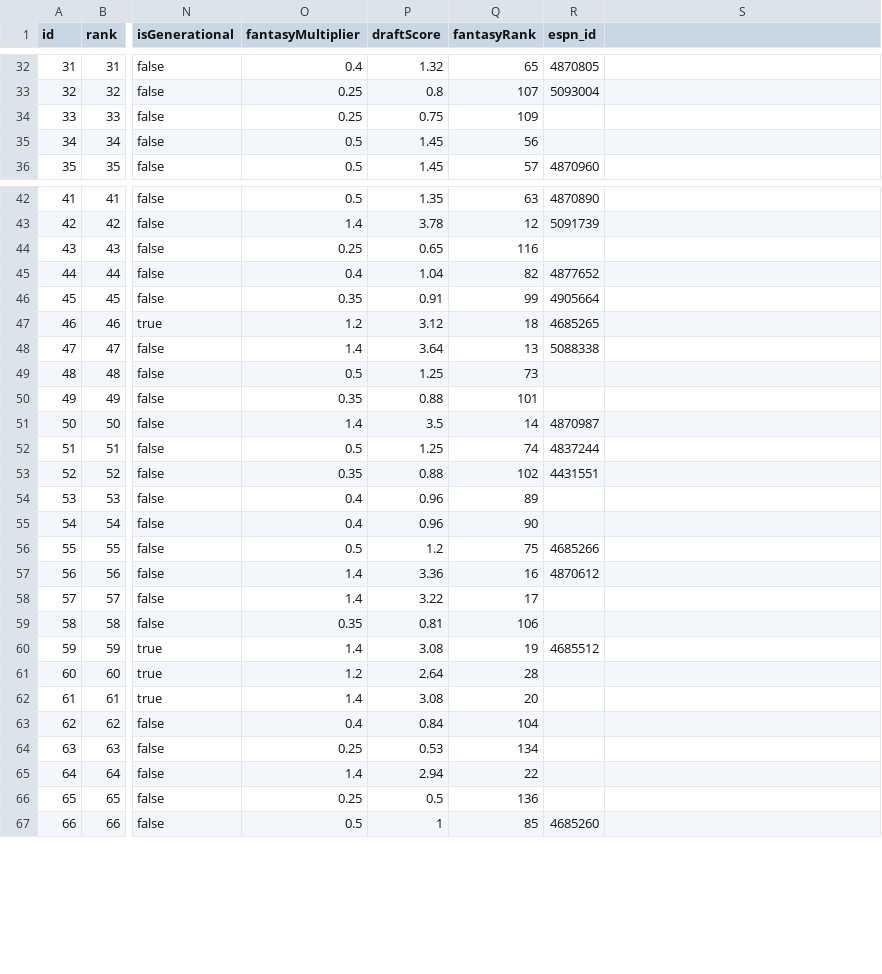
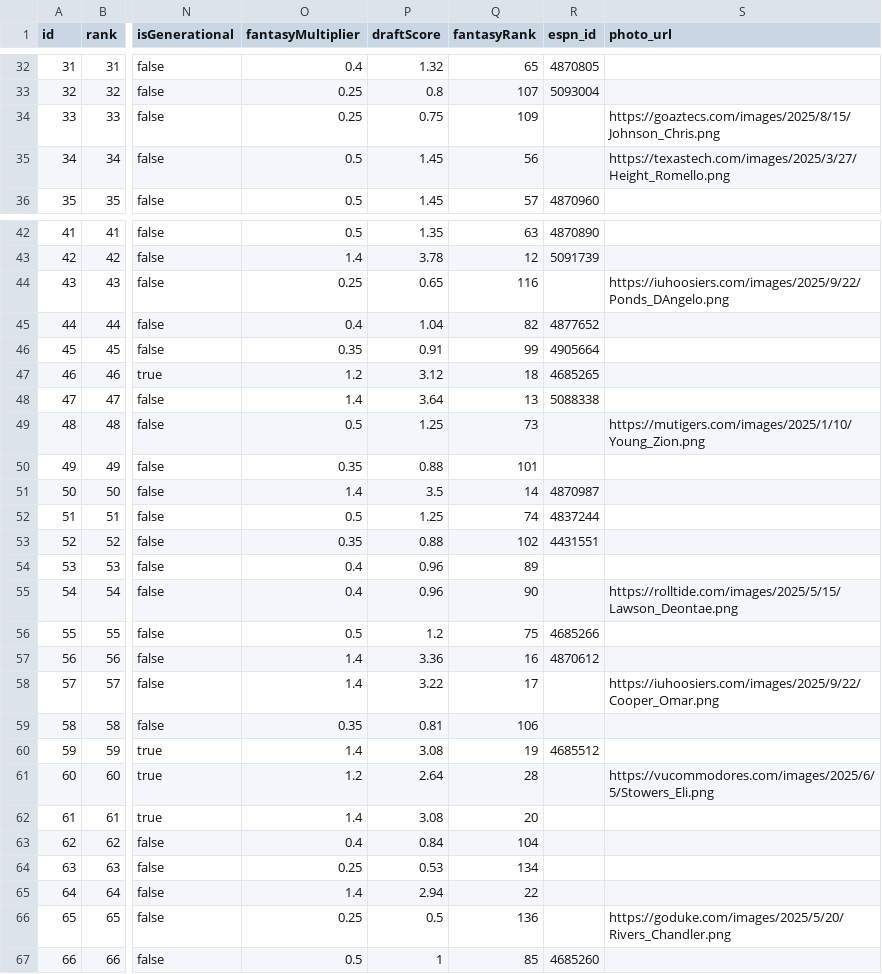
Before and after one commit to skjjcruz/Owner-Dashboard--V7, a CSV file: players.csv, drawn as a sheet; only a part is shown, gaps mark what is left out; the diff covers the shown part only; the diff names each change by its address in the sheet, - before the commit and + after, or states it on an @@ line.

```diff
--- a/players.csv
+++ b/players.csv
-S1: (empty)
+S1: photo_url
-S34 (photo_url): (empty)
+S34 (photo_url): https://goaztecs.com/images/2025/8/15/Johnson_Chris.png
-S35 (photo_url): (empty)
+S35 (photo_url): https://texastech.com/images/2025/3/27/Height_Romello.png
-S44 (photo_url): (empty)
+S44 (photo_url): https://iuhoosiers.com/images/2025/9/22/Ponds_DAngelo.png
-S49 (photo_url): (empty)
+S49 (photo_url): https://mutigers.com/images/2025/1/10/Young_Zion.png
-S55 (photo_url): (empty)
+S55 (photo_url): https://rolltide.com/images/2025/5/15/Lawson_Deontae.png
-S58 (photo_url): (empty)
+S58 (photo_url): https://iuhoosiers.com/images/2025/9/22/Cooper_Omar.png
-S61 (photo_url): (empty)
+S61 (photo_url): https://vucommodores.com/images/2025/6/5/Stowers_Eli.png
-S66 (photo_url): (empty)
+S66 (photo_url): https://goduke.com/images/2025/5/20/Rivers_Chandler.png
```
Also changed, not shown: 2 edited cells elsewhere in this file, 1 other file.
